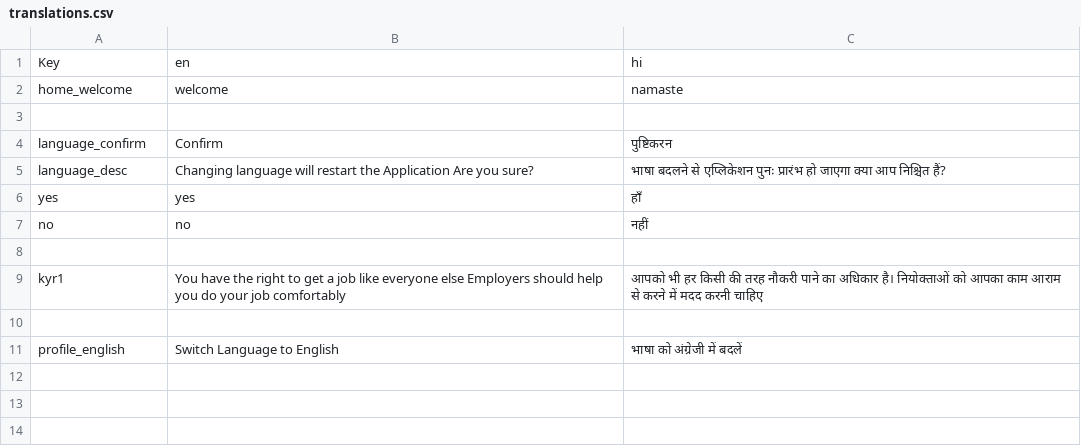
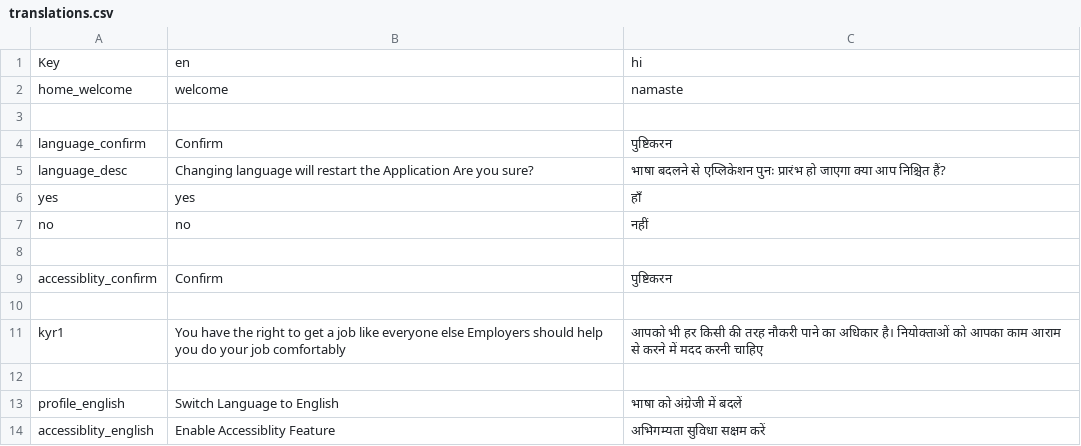
Before and after one commit to EngineerAnishSharma/rubix24_Ctrl-Alt-Innovate, a CSV file: assets/translations.csv, drawn as a sheet.

```diff
--- a/assets/translations.csv
+++ b/assets/translations.csv
@@ -8,2 +8,4 @@ no , no , नहीं
 
+accessiblity_confirm, Confirm, पुष्टिकरन
+
 kyr1, You have the right to get a job like everyone else Employers should help you do your job comfortably, आपको भी हर किसी की तरह नौकरी पाने का अधिकार है। नियोक्ताओं को आपका काम आराम से करने में मदद करनी चाहिए
@@ -11 +13,2 @@ kyr1, You have the right to get a job like everyone else Employers should help y
 profile_english, Switch Language to English, भाषा को अंग्रेजी में बदलें
+accessiblity_english, Enable Accessiblity Feature, अभिगम्यता सुविधा सक्षम करें
```
Also changed, not shown: 2 other files.
